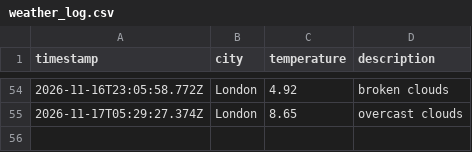
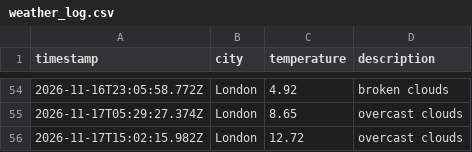
Before and after one commit to Webbie-AAA/weather_app_workflow, a CSV file: data/weather_log.csv, drawn as a sheet; only a part is shown, gaps mark what is left out; the diff names each change by its address in the sheet, - before the commit and + after, or states it on an @@ line.

```diff
--- a/data/weather_log.csv
+++ b/data/weather_log.csv
+row 56: 2026-11-17T15:02:15.982Z | London | 12.72 | overcast clouds
```
Also changed, not shown: 1 other file.
